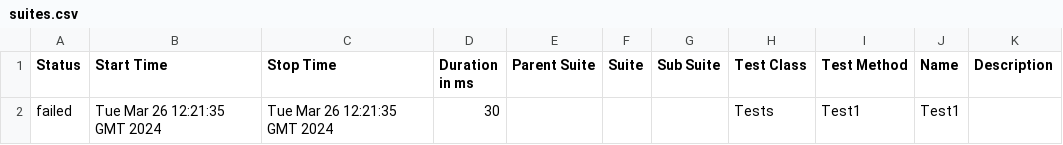
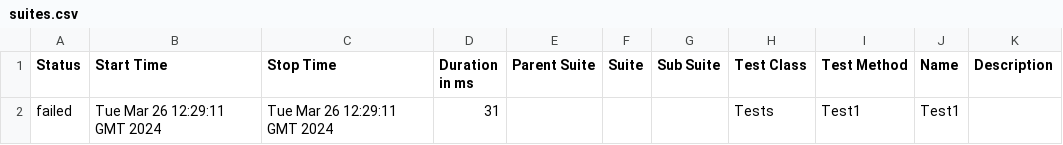
Before and after one commit to ladesa-ro/gerar-horario, a CSV file: data/suites.csv, drawn as a sheet.

```diff
--- a/data/suites.csv
+++ b/data/suites.csv
@@ -1,2 +1,2 @@
 "Status","Start Time","Stop Time","Duration in ms","Parent Suite","Suite","Sub Suite","Test Class","Test Method","Name","Description"
-"failed","Tue Mar 26 12:21:35 GMT 2024","Tue Mar 26 12:21:35 GMT 2024","30","","","","Tests","Test1","Test1",""
+"failed","Tue Mar 26 12:29:11 GMT 2024","Tue Mar 26 12:29:11 GMT 2024","31","","","","Tests","Test1","Test1",""
```
Also changed, not shown: 25 other files.
